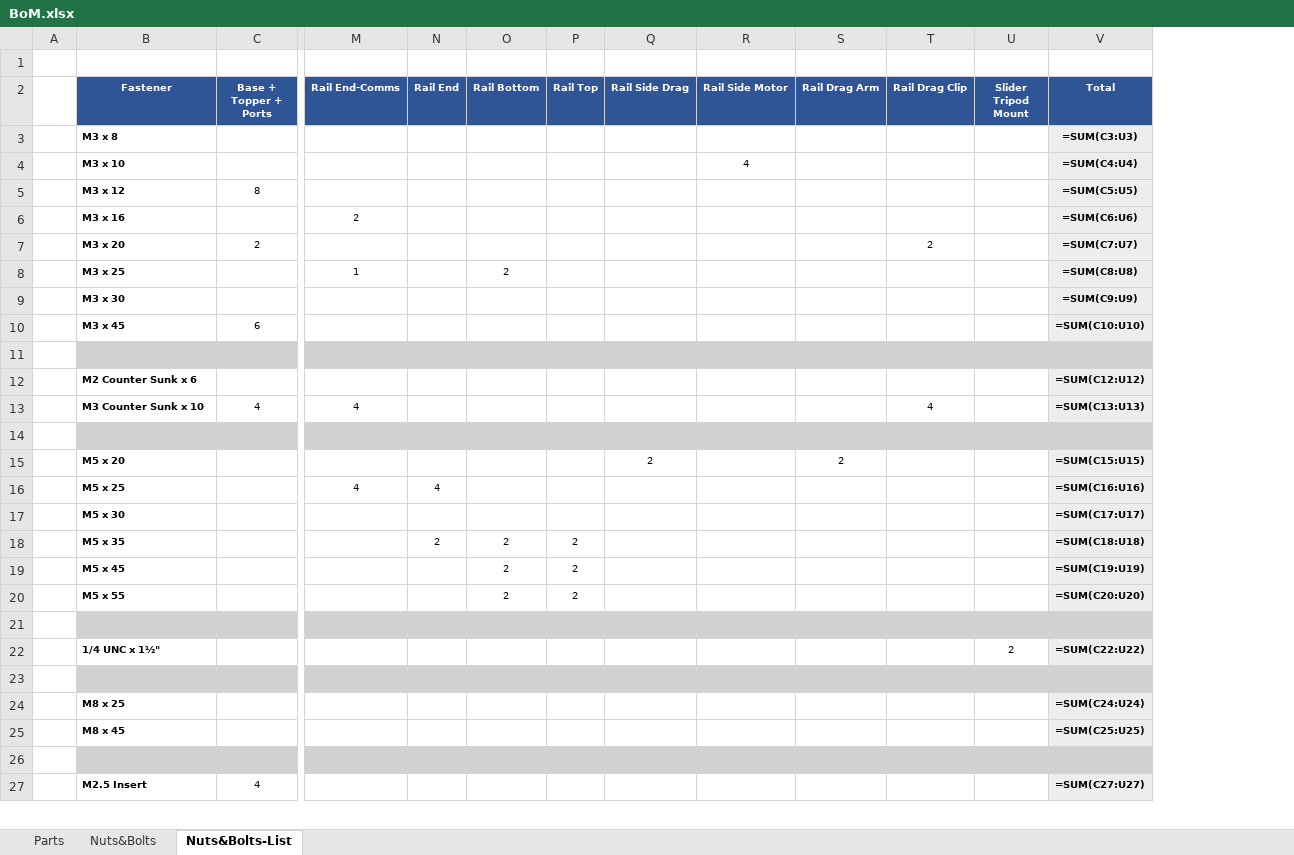
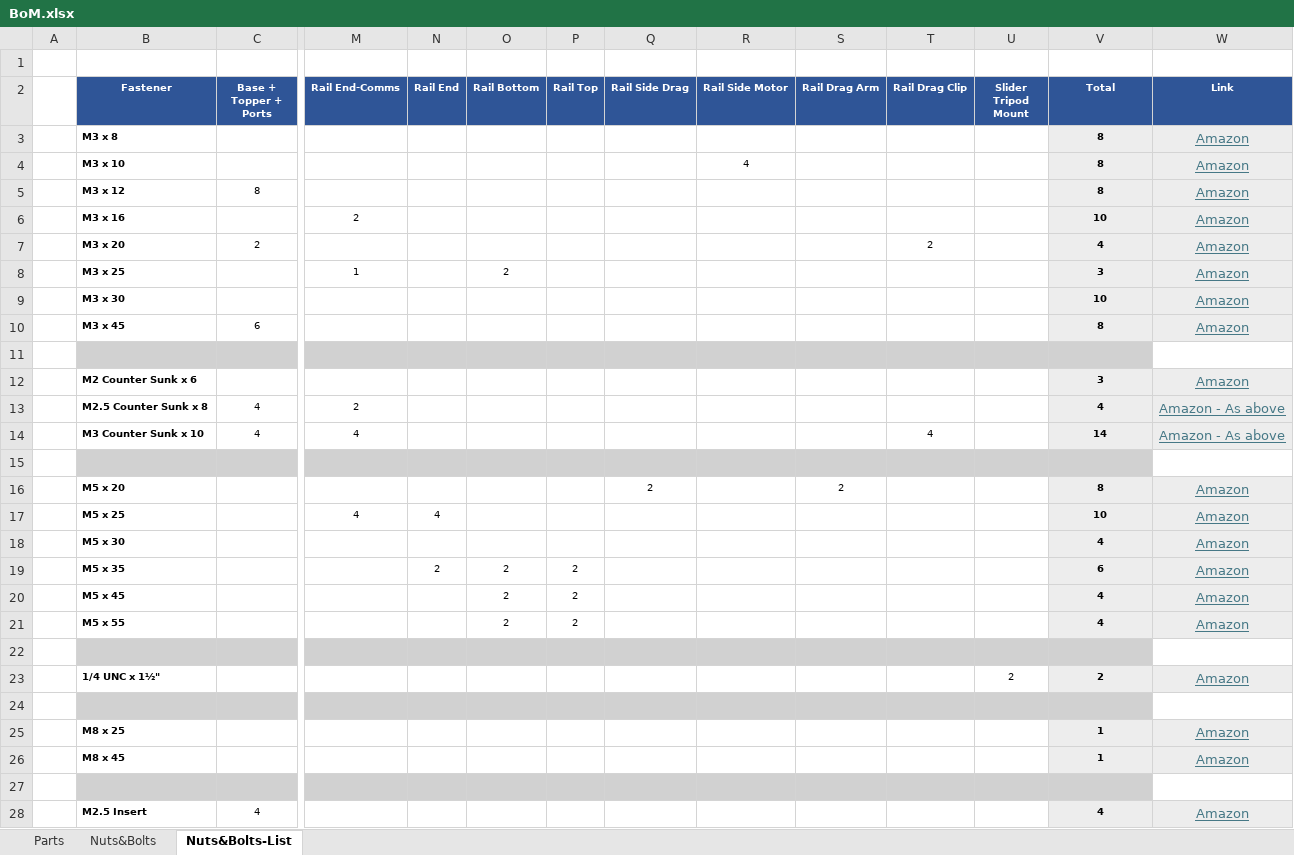
Before and after one commit to cbradburne/PTS, an Excel workbook: docs/assets/BoM.xlsx, sheet Nuts&Bolts-List, drawn as a sheet; only a part is shown, gaps mark what is left out; values as stored, in another font and other column widths than the file's, no borders; formulas without a stored value are shown as written; addresses are those after the commit; rows hold the shown columns only; the diff covers the shown part only; the diff names each change by its address in the sheet, - before the commit and + after, or states it on an @@ line.

```diff
--- a/docs/assets/BoM.xlsx (sheet Nuts&Bolts-List)
+++ b/docs/assets/BoM.xlsx (sheet Nuts&Bolts-List)
+column W (Link), rows 3-12: Amazon | Amazon | Amazon | Amazon | Amazon | Amazon | Amazon | Amazon |  | Amazon; rows 14-28: Amazon - As above |  | Amazon | Amazon | Amazon | Amazon | Amazon | Amazon |  | Amazon |  | Amazon | Amazon |  | Amazon
-V3 (Total): =SUM(C3:U3)
+V3 (Total): 8
-V4 (Total): =SUM(C4:U4)
+V4 (Total): 8
-V5 (Total): =SUM(C5:U5)
+V5 (Total): 8
-V6 (Total): =SUM(C6:U6)
+V6 (Total): 10
-V7 (Total): =SUM(C7:U7)
+V7 (Total): 4
-V8 (Total): =SUM(C8:U8)
+V8 (Total): 3
-V9 (Total): =SUM(C9:U9)
+V9 (Total): 10
-V10 (Total): =SUM(C10:U10)
+V10 (Total): 8
-V12 (Total): =SUM(C12:U12)
+V12 (Total): 3
+row 13:  | M2.5 Counter Sunk x 8 | 4 | 2 |  |  |  |  |  |  |  |  | 4 | Amazon - As above
-V14 (Total): =SUM(C13:U13)
+V14 (Total): 14
-V16 (Total): =SUM(C15:U15)
+V16 (Total): 8
-V17 (Total): =SUM(C16:U16)
+V17 (Total): 10
-V18 (Total): =SUM(C17:U17)
+V18 (Total): 4
-V19 (Total): =SUM(C18:U18)
+V19 (Total): 6
-V20 (Total): =SUM(C19:U19)
+V20 (Total): 4
-V21 (Total): =SUM(C20:U20)
+V21 (Total): 4
-V23 (Total): =SUM(C22:U22)
+V23 (Total): 2
-V25 (Total): =SUM(C24:U24)
+V25 (Total): 1
-V26 (Total): =SUM(C25:U25)
+V26 (Total): 1
-V28 (Total): =SUM(C27:U27)
+V28 (Total): 4
```
Also changed, not shown: 7 edited cells elsewhere in this sheet, sheet Parts, sheet Nuts&Bolts, 1 other file.
